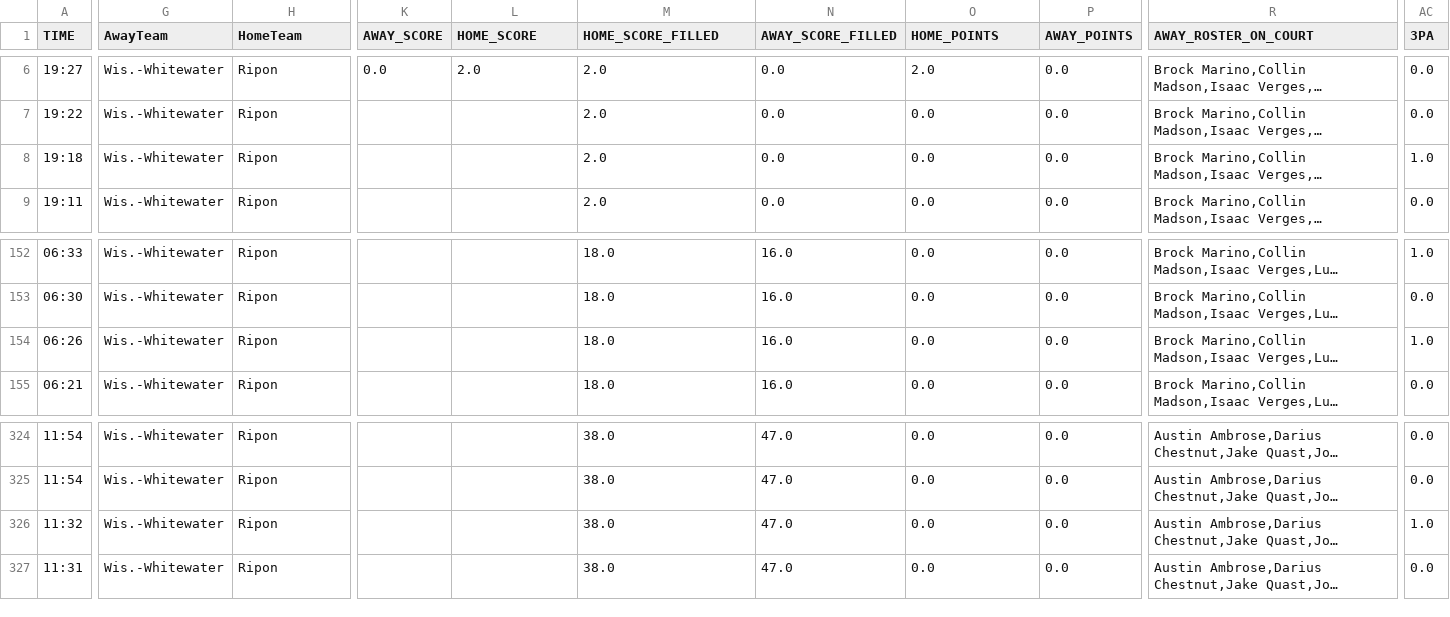
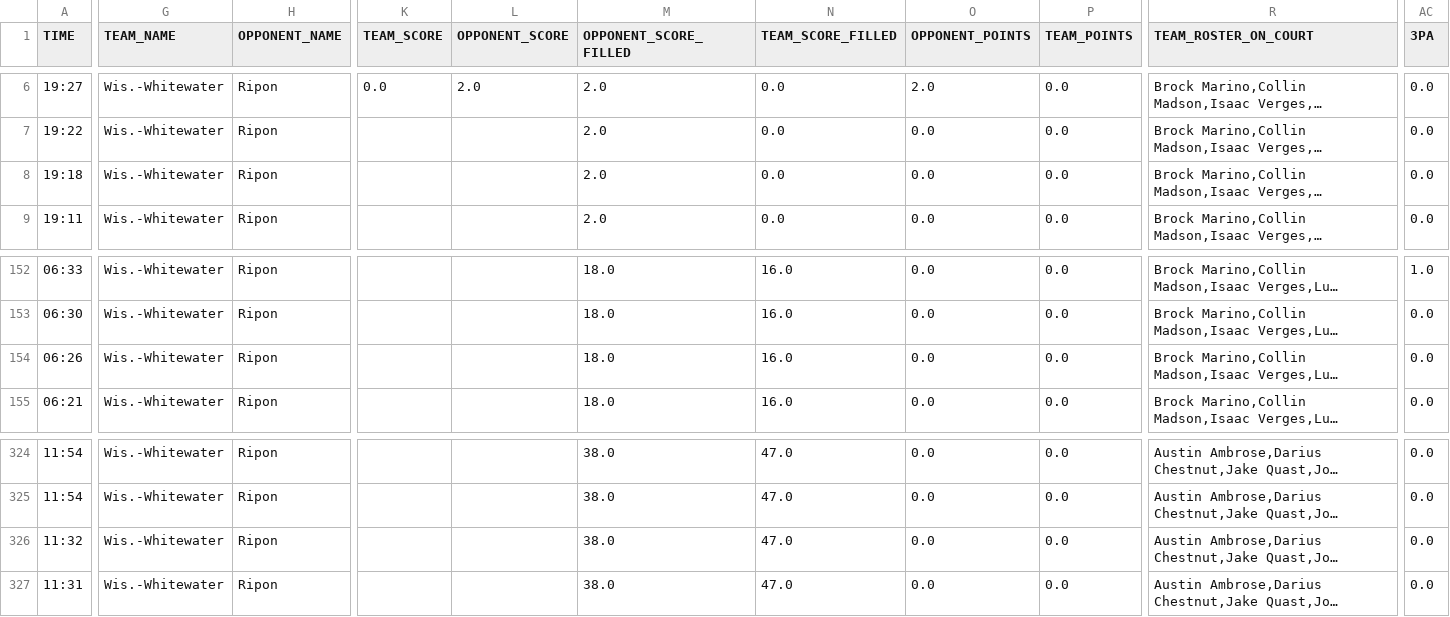
Before and after one commit to fritschcm272/UWW_MensBBALL, a CSV file: Game_Data/6513259.csv, drawn as a sheet; only a part is shown, gaps mark what is left out; long unchanged cells end in …; the diff covers the shown part only; the diff names each change by its address in the sheet, - before the commit and + after, or states it on an @@ line.

```diff
--- a/Game_Data/6513259.csv
+++ b/Game_Data/6513259.csv
-G1: AwayTeam
+G1: TEAM_NAME
-H1: HomeTeam
+H1: OPPONENT_NAME
-K1: AWAY_SCORE
+K1: TEAM_SCORE
-L1: HOME_SCORE
+L1: OPPONENT_SCORE
-M1: HOME_SCORE_FILLED
+M1: OPPONENT_SCORE_FILLED
-N1: AWAY_SCORE_FILLED
+N1: TEAM_SCORE_FILLED
-O1: HOME_POINTS
+O1: OPPONENT_POINTS
-P1: AWAY_POINTS
+P1: TEAM_POINTS
-R1: AWAY_ROSTER_ON_COURT
+R1: TEAM_ROSTER_ON_COURT
-AC8 (3PA): 1.0
+AC8 (3PA): 0.0
-AC154 (3PA): 1.0
+AC154 (3PA): 0.0
-AC326 (3PA): 1.0
+AC326 (3PA): 0.0
```
Also changed, not shown: 1 edited cell elsewhere in this file, Game_Data/6512406.csv, Game_Data/Scouting.csv.
